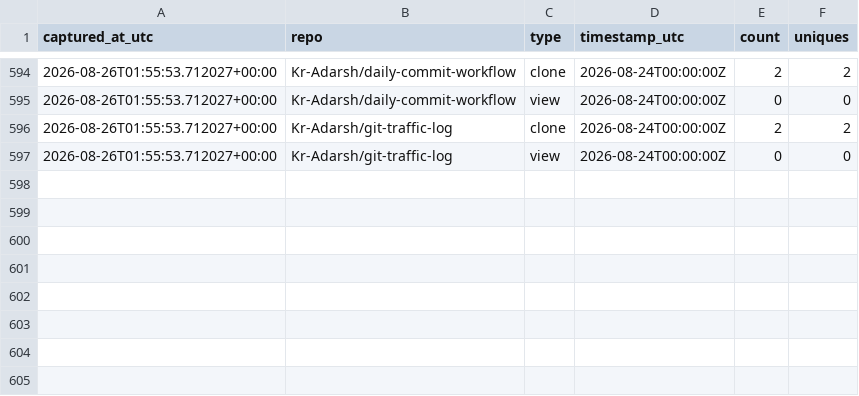
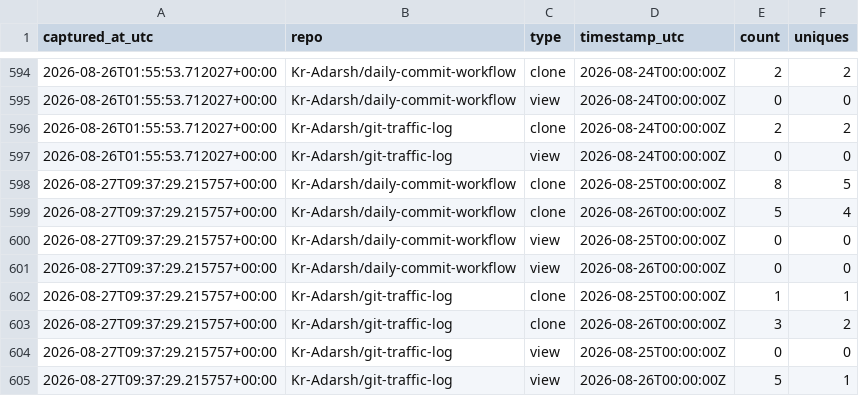
Before and after one commit to Kr-Adarsh/git-traffic-log, a CSV file: traffic/traffic_log.csv, drawn as a sheet; only a part is shown, gaps mark what is left out; the diff names each change by its address in the sheet, - before the commit and + after, or states it on an @@ line.

```diff
--- a/traffic/traffic_log.csv
+++ b/traffic/traffic_log.csv
+row 598: 2026-08-27T09:37:29.215757+00:00 | Kr-Adarsh/daily-commit-workflow | clone | 2026-08-25T00:00:00Z | 8 | 5
+row 599: 2026-08-27T09:37:29.215757+00:00 | Kr-Adarsh/daily-commit-workflow | clone | 2026-08-26T00:00:00Z | 5 | 4
+row 600: 2026-08-27T09:37:29.215757+00:00 | Kr-Adarsh/daily-commit-workflow | view | 2026-08-25T00:00:00Z | 0 | 0
+row 601: 2026-08-27T09:37:29.215757+00:00 | Kr-Adarsh/daily-commit-workflow | view | 2026-08-26T00:00:00Z | 0 | 0
+row 602: 2026-08-27T09:37:29.215757+00:00 | Kr-Adarsh/git-traffic-log | clone | 2026-08-25T00:00:00Z | 1 | 1
+row 603: 2026-08-27T09:37:29.215757+00:00 | Kr-Adarsh/git-traffic-log | clone | 2026-08-26T00:00:00Z | 3 | 2
+row 604: 2026-08-27T09:37:29.215757+00:00 | Kr-Adarsh/git-traffic-log | view | 2026-08-25T00:00:00Z | 0 | 0
+row 605: 2026-08-27T09:37:29.215757+00:00 | Kr-Adarsh/git-traffic-log | view | 2026-08-26T00:00:00Z | 5 | 1
```
